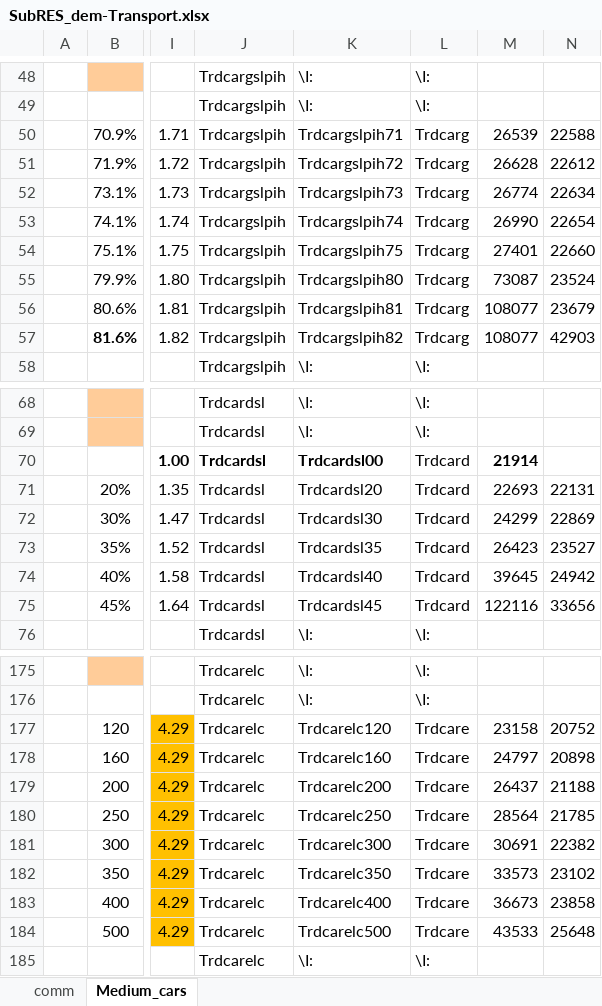
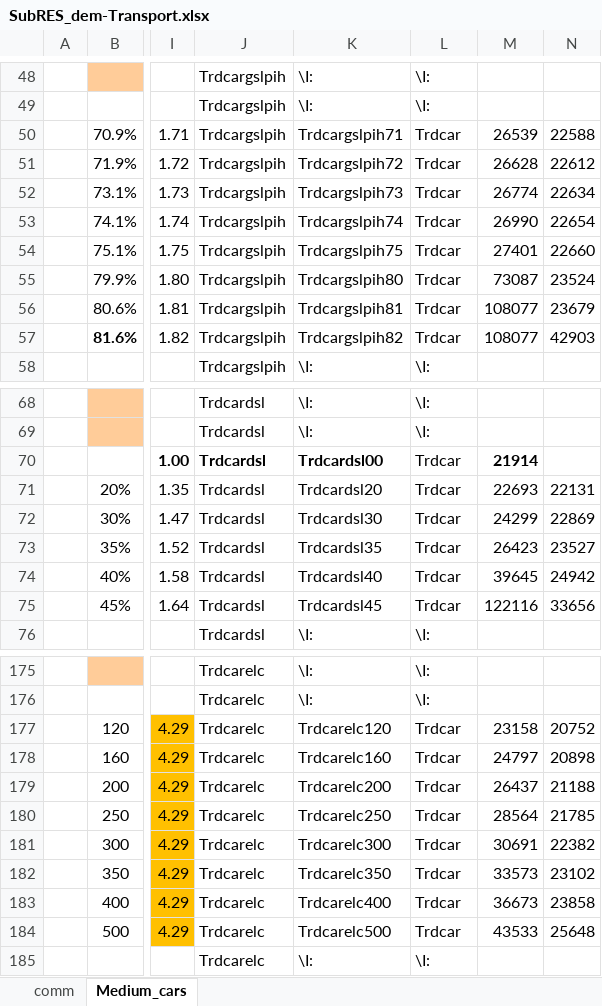
Before and after one commit to kanors-emr/osemosys_India, an Excel workbook: SubRES_Tmpl/SubRES_dem-Transport.xlsx, sheet Medium_cars, drawn as a sheet; only a part is shown, gaps mark what is left out; values as stored, in another font and other column widths than the file's, no borders; charts and pictures not drawn; the diff covers the shown part only; the diff names each change by its address in the sheet, - before the commit and + after, or states it on an @@ line.

Commit message:
Update SubRES_dem-Transport.xlsx

```diff
--- a/SubRES_Tmpl/SubRES_dem-Transport.xlsx (sheet Medium_cars)
+++ b/SubRES_Tmpl/SubRES_dem-Transport.xlsx (sheet Medium_cars)
-L50:L57: Trdcarg
+L50:L57: Trdcar
-L70:L75: Trdcard
+L70:L75: Trdcar
-L177:L184: Trdcare
+L177:L184: Trdcar
```
Also changed, not shown: 55 edited cells elsewhere in this sheet, formulas that keep their value.
